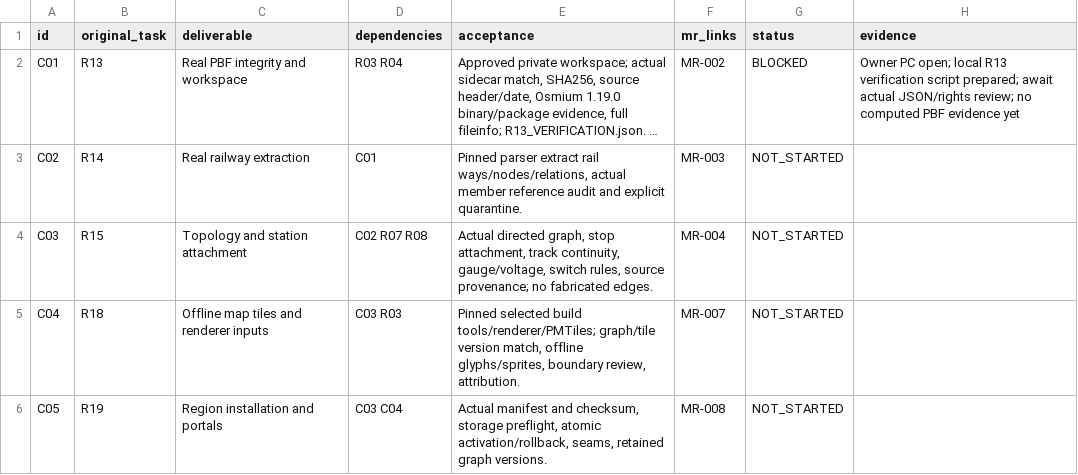
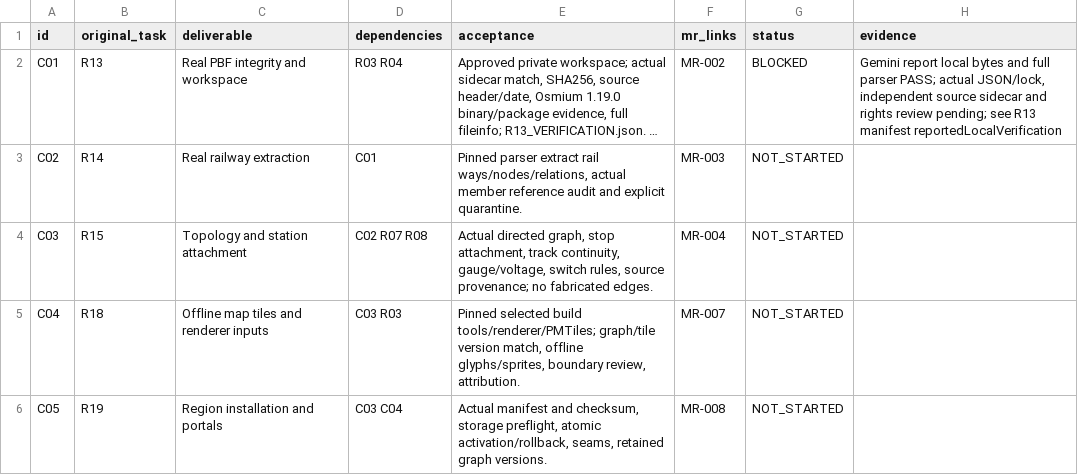
Before and after one commit to S2zxx0zxx/Railway-Ceo-, a CSV file: docs/railway/REMAINING_IMPLEMENTATION_LEDGER.csv, drawn as a sheet; only a part is shown; long unchanged cells end in …; the diff names each change by its address in the sheet, - before the commit and + after, or states it on an @@ line.

Commit message:
Record reported C01 local parser success; retain provenance and rights acceptance gate

```diff
--- a/docs/railway/REMAINING_IMPLEMENTATION_LEDGER.csv
+++ b/docs/railway/REMAINING_IMPLEMENTATION_LEDGER.csv
-H2 (evidence): Owner PC open; local R13 verification script prepared; await actual JSON/rights review; no computed PBF evidence yet
+H2 (evidence): Gemini report local bytes and full parser PASS; actual JSON/lock, independent source sidecar and rights review pending; see R13 manifest reportedLocalVerification
```
Also changed, not shown: 3 other files.
